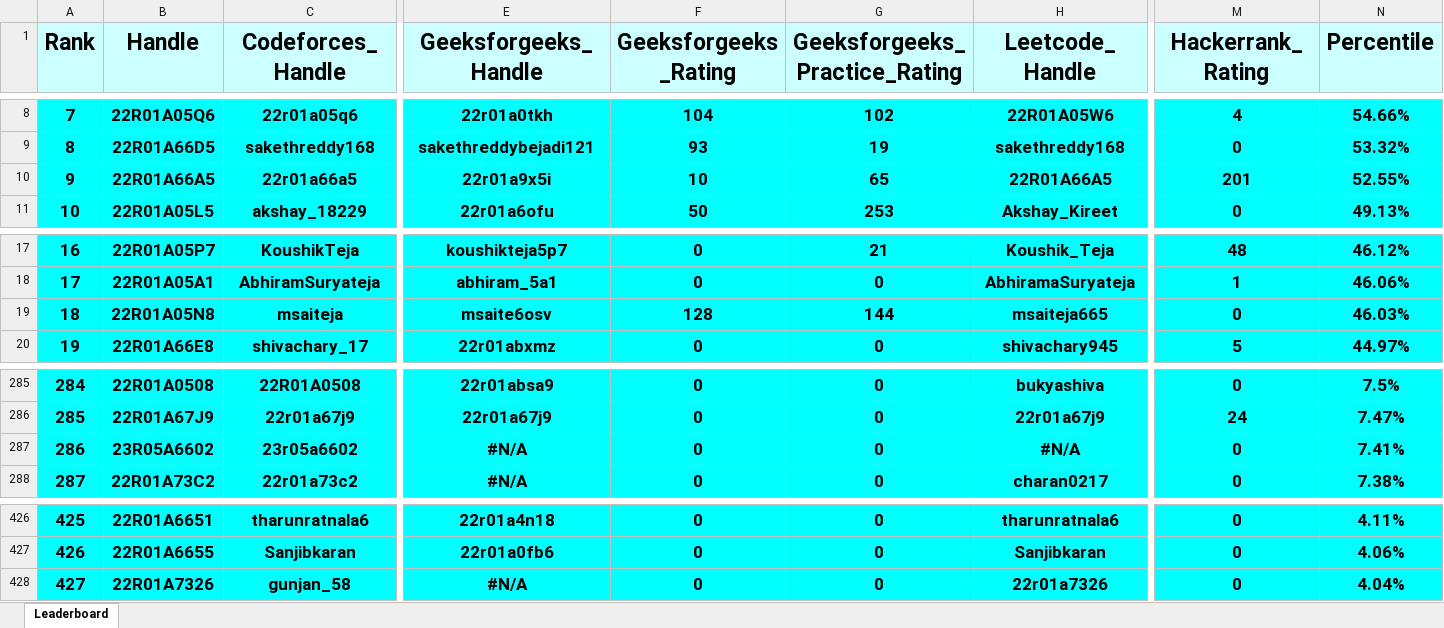
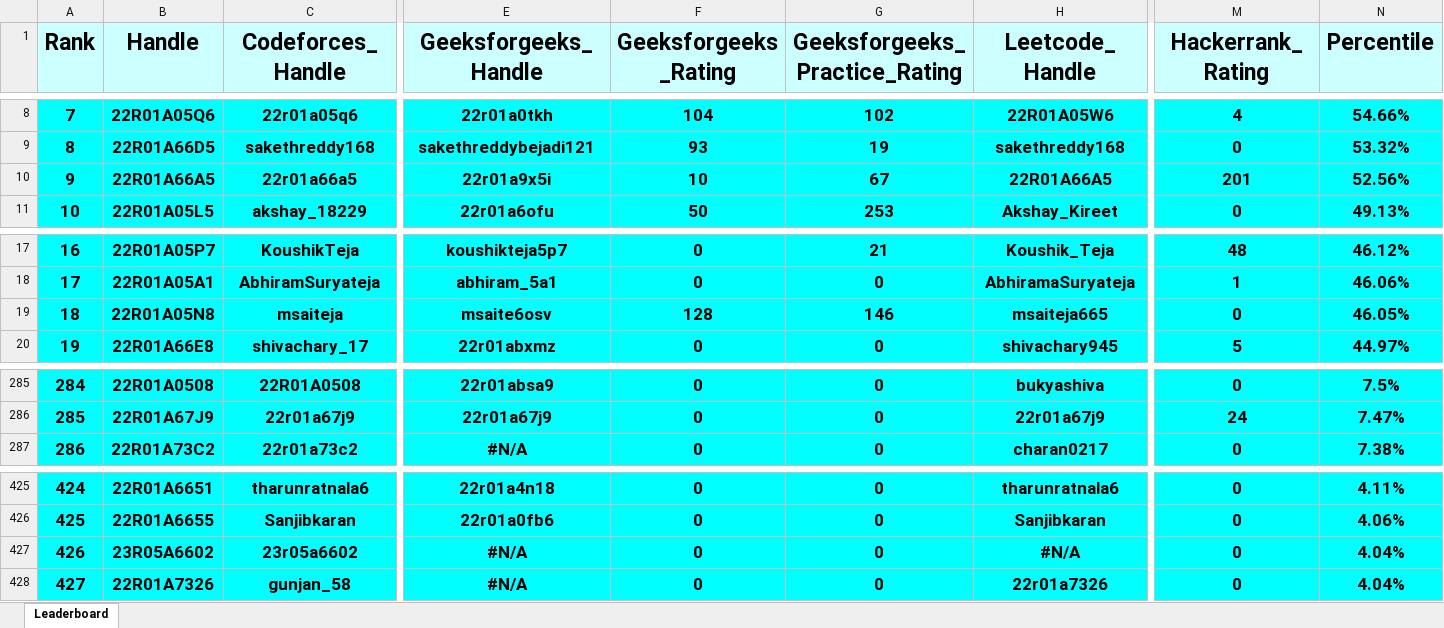
Before and after one commit to dog-broad/CMRIT2026Leaderboard, an Excel workbook: Leaderboards/CurrentCMRITLeaderboard2026.xlsx, sheet Leaderboard, drawn as a sheet; only a part is shown, gaps mark what is left out; values as stored, in another font and other column widths than the file's, no borders; removed rows and columns are numbered as before the commit, all else as after; rows hold the shown columns only; the diff covers the shown part only; the diff names each change by its address in the sheet, - before the commit and + after, or states it on an @@ line.

```diff
--- a/Leaderboards/CurrentCMRITLeaderboard2026.xlsx (sheet Leaderboard)
+++ b/Leaderboards/CurrentCMRITLeaderboard2026.xlsx (sheet Leaderboard)
-G10 (Geeksforgeeks_Practice_Rating): 65
+G10 (Geeksforgeeks_Practice_Rating): 67
-N10 (Percentile): 52.55%
+N10 (Percentile): 52.56%
-G19 (Geeksforgeeks_Practice_Rating): 144
+G19 (Geeksforgeeks_Practice_Rating): 146
-N19 (Percentile): 46.03%
+N19 (Percentile): 46.05%
@@ column A (Rank) renumbered between rows 26 and 426 @@
-row 287: 286 | 23R05A6602 | 23r05a6602 | #N/A | 0 | 0 | #N/A | 0 | 7.41%
+row 427: 426 | 23R05A6602 | 23r05a6602 | #N/A | 0 | 0 | #N/A | 0 | 4.04%
```
Also changed, not shown: 4 added rows and 4 removed rows elsewhere in this sheet.
